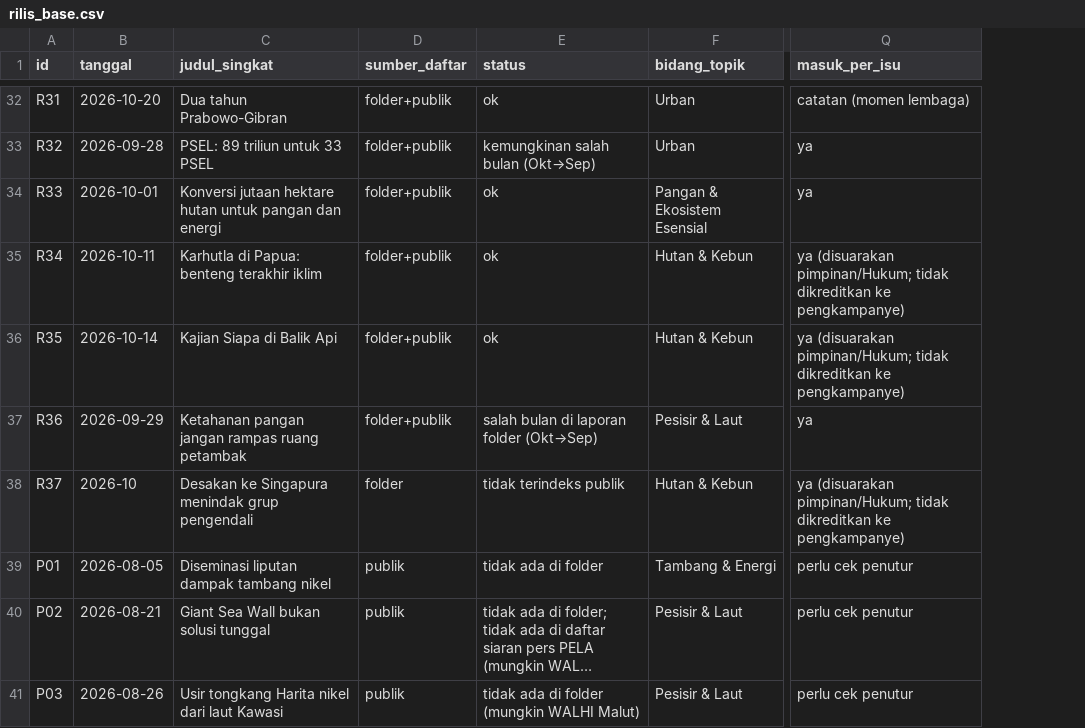
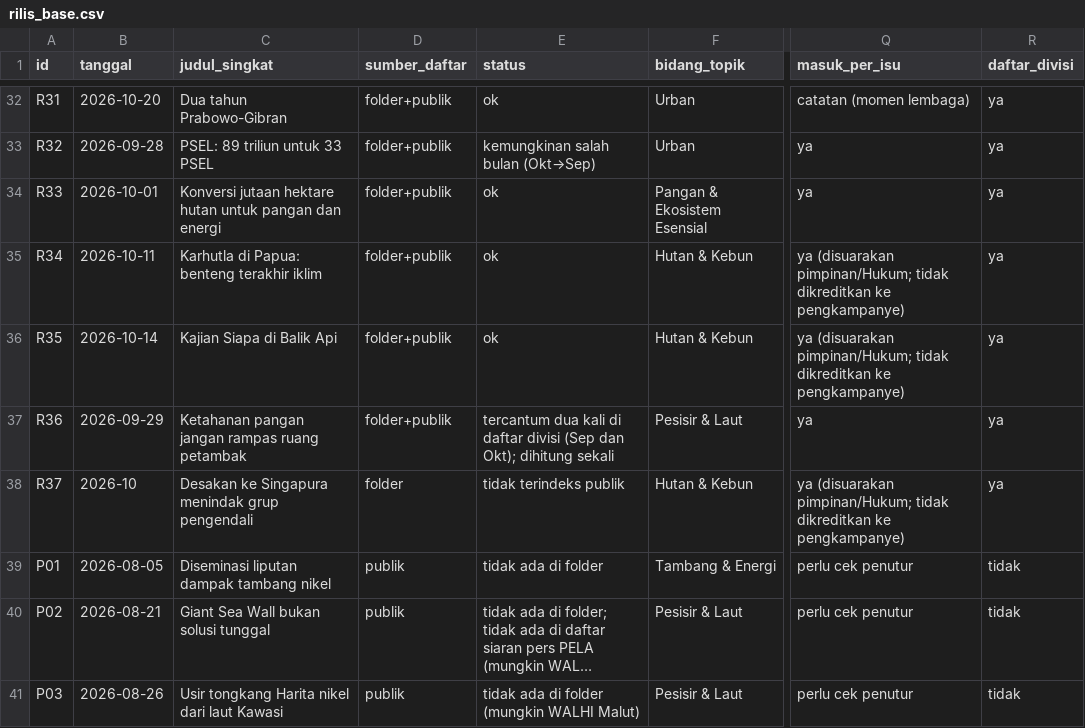
Before and after one commit to sambegana/paksi, a CSV file: docs/capaian-walhi-2026/rilis_base.csv, drawn as a sheet; only a part is shown, gaps mark what is left out; long unchanged cells end in …; the diff covers the shown part only; the diff names each change by its address in the sheet, - before the commit and + after, or states it on an @@ line.

```diff
--- a/docs/capaian-walhi-2026/rilis_base.csv
+++ b/docs/capaian-walhi-2026/rilis_base.csv
+column R (daftar_divisi), rows 32-41: ya | ya | ya | ya | ya | ya | ya | tidak | tidak | tidak
-E37 (status): salah bulan di laporan folder (Okt→Sep)
+E37 (status): tercantum dua kali di daftar divisi (Sep dan Okt); dihitung sekali
```
Also changed, not shown: 2 added rows and 7 edited cells elsewhere in this file, docs/capaian-walhi-2026/respons_final.csv, docs/capaian-walhi-2026/ringkas_respons.csv, 24 other files.
